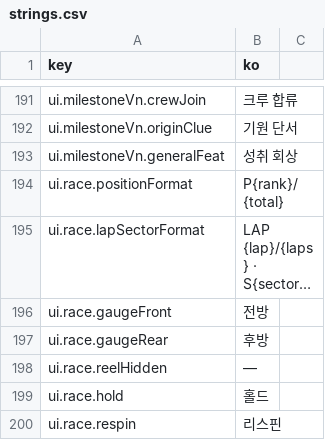
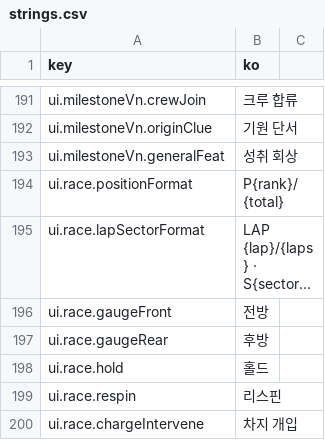
Before and after one commit to wormdriveworks/formula-pulse, a CSV file: godot/data/strings/strings.csv, drawn as a sheet; only a part is shown, gaps mark what is left out; the shorter side is filled out with more unchanged rows; long unchanged cells end in …; the diff names each change by its address in the sheet, - before the commit and + after, or states it on an @@ line.

```diff
--- a/godot/data/strings/strings.csv
+++ b/godot/data/strings/strings.csv
-row 198: ui.race.reelHidden | ―
```
Also changed, not shown: 46 other files.
